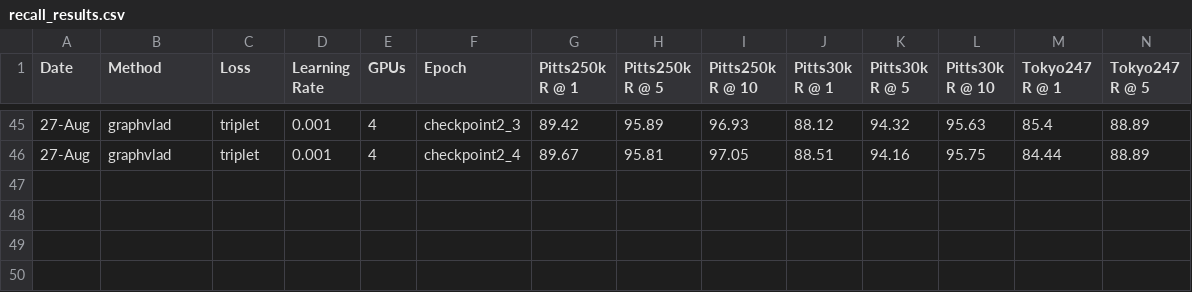
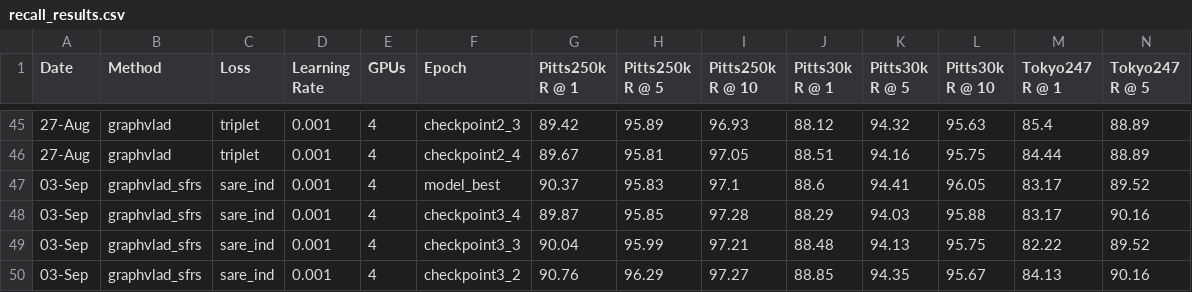
Before and after one commit to UsmanMaqbool/OpenIBL, a CSV file: test_result/recall_results.csv, drawn as a sheet; only a part is shown, gaps mark what is left out; rows hold the shown columns only; the diff names each change by its address in the sheet, - before the commit and + after, or states it on an @@ line.

```diff
--- a/test_result/recall_results.csv
+++ b/test_result/recall_results.csv
+row 47: 03-Sep | graphvlad_sfrs | sare_ind | 0.001 | 4 | model_best | 90.37 | 95.83 | 97.1 | 88.6 | 94.41 | 96.05 | 83.17 | 89.52
+row 48: 03-Sep | graphvlad_sfrs | sare_ind | 0.001 | 4 | checkpoint3_4 | 89.87 | 95.85 | 97.28 | 88.29 | 94.03 | 95.88 | 83.17 | 90.16
+row 49: 03-Sep | graphvlad_sfrs | sare_ind | 0.001 | 4 | checkpoint3_3 | 90.04 | 95.99 | 97.21 | 88.48 | 94.13 | 95.75 | 82.22 | 89.52
+row 50: 03-Sep | graphvlad_sfrs | sare_ind | 0.001 | 4 | checkpoint3_2 | 90.76 | 96.29 | 97.27 | 88.85 | 94.35 | 95.67 | 84.13 | 90.16
```
Also changed, not shown: 4 other files.
